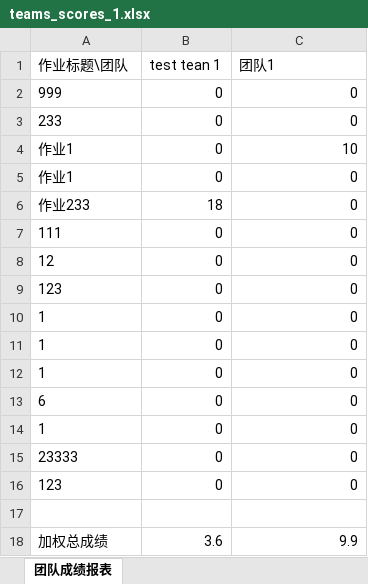
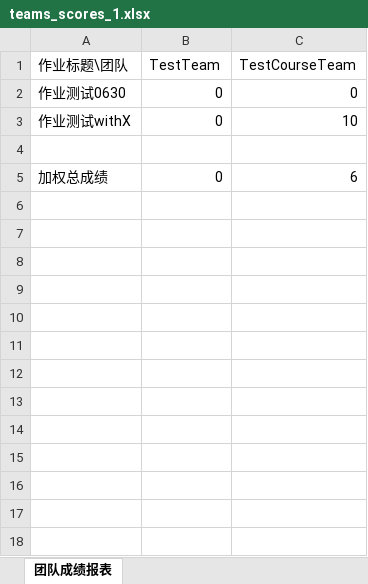
Before and after one commit to AllenZYoung/Uranus, an Excel workbook: resource/reports/teams_scores_1.xlsx, sheet 团队成绩报表, drawn as a sheet; values as stored, in another font and other column widths than the file's, no borders; removed rows and columns are numbered as before the commit, all else as after; the diff names each change by its address in the sheet, - before the commit and + after, or states it on an @@ line.

```diff
--- a/resource/reports/teams_scores_1.xlsx (sheet 团队成绩报表)
+++ b/resource/reports/teams_scores_1.xlsx (sheet 团队成绩报表)
-B1: test tean 1
+B1: TestTeam
-C1: 团队1
+C1: TestCourseTeam
-row 2: 999 | 0 | 0
-A2 (作业标题\团队): 233
+A2 (作业标题\团队): 作业测试0630
-A3 (作业标题\团队): 作业1
+A3 (作业标题\团队): 作业测试withX
-row 5: 作业1 | 0 | 0
-row 6: 作业233 | 18 | 0
-row 7: 111 | 0 | 0
-row 8: 12 | 0 | 0
-row 9: 123 | 0 | 0
-row 10: 1 | 0 | 0
-row 11: 1 | 0 | 0
-row 12: 1 | 0 | 0
-row 13: 6 | 0 | 0
-row 14: 1 | 0 | 0
-row 15: 23333 | 0 | 0
-row 16: 123 | 0 | 0
-B5 (TestTeam): 3.6
+B5 (TestTeam): 0
-C5 (TestCourseTeam): 9.9
+C5 (TestCourseTeam): 6
```
Also changed, not shown: 5 other files.
